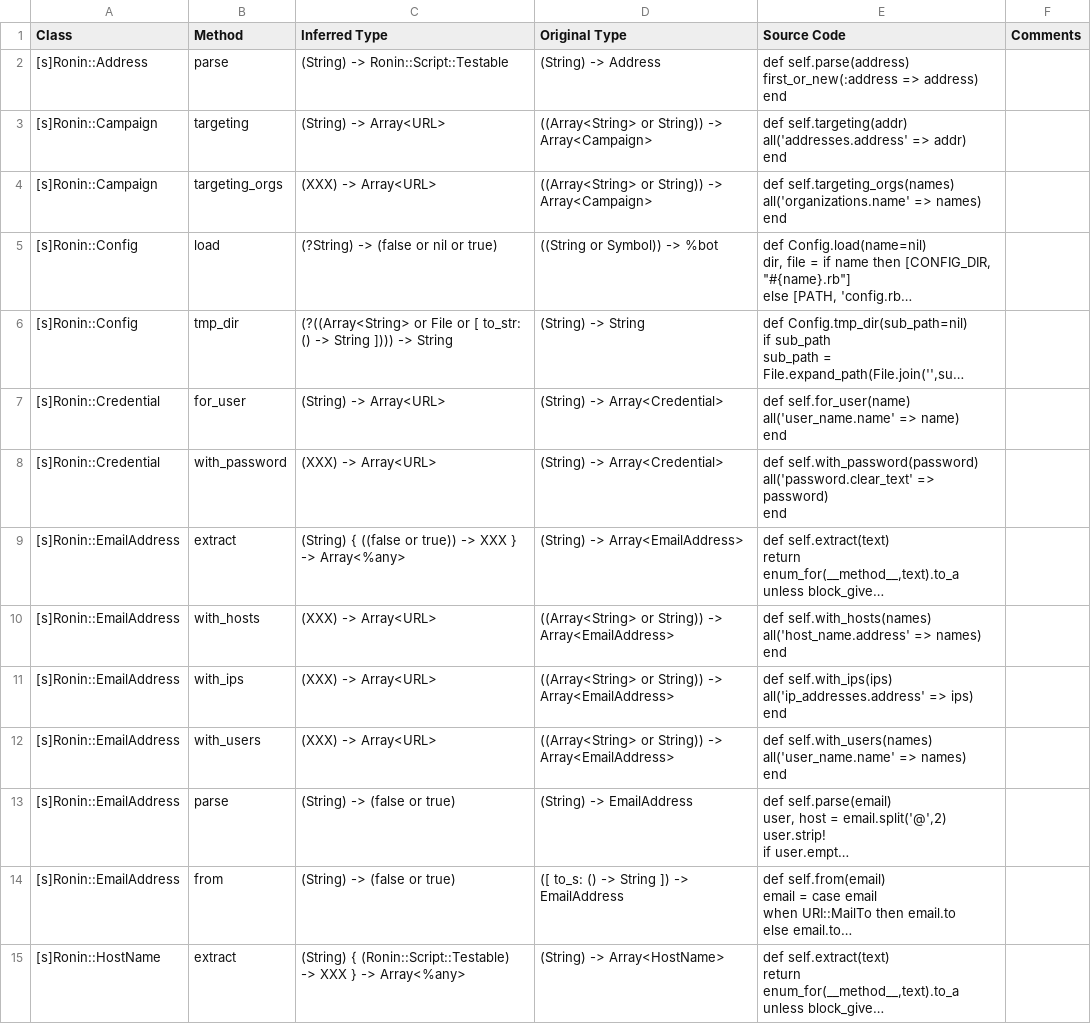
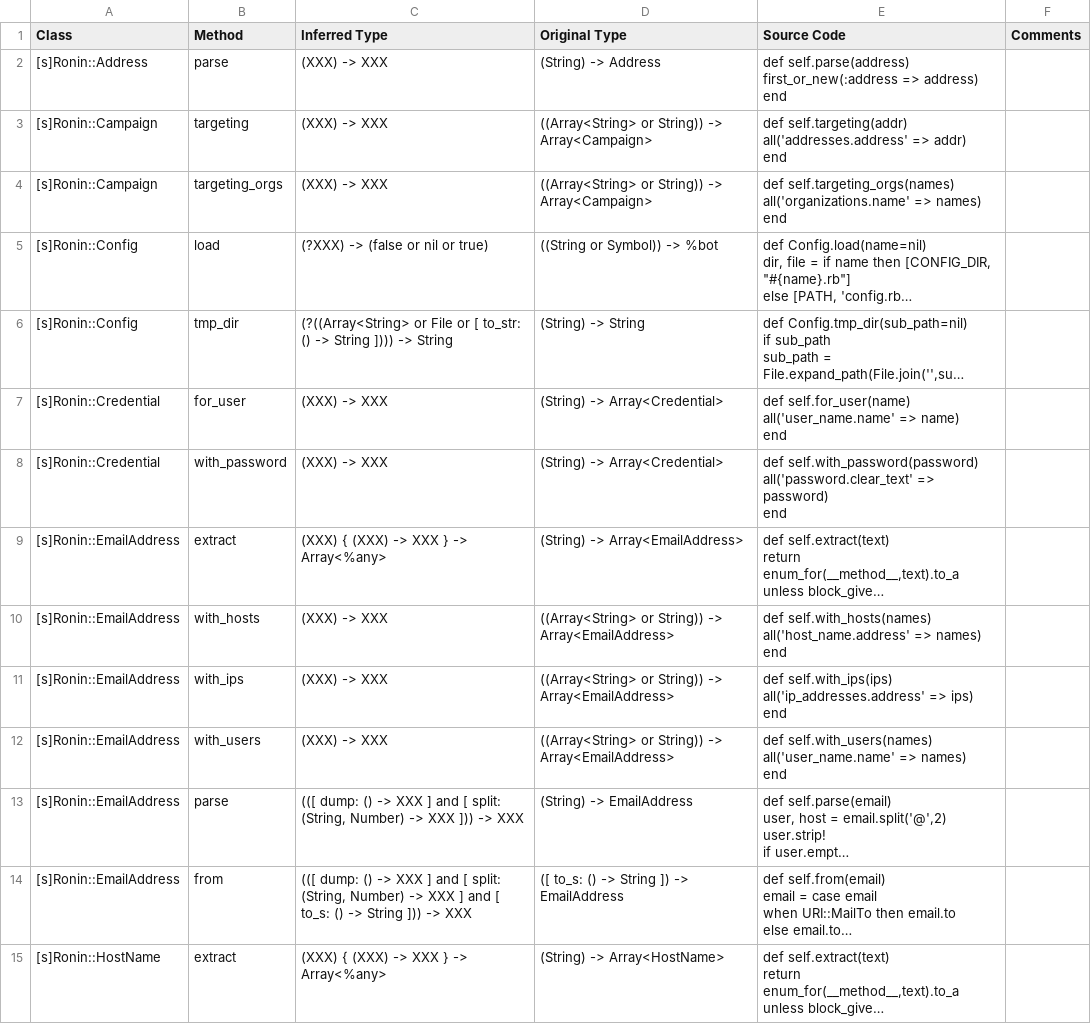
Before and after one commit to mckaz/ronin-infer, a CSV file: infer_data_new.csv, drawn as a sheet; only a part is shown; long unchanged cells end in …; the diff covers the shown part only; the diff names each change by its address in the sheet, - before the commit and + after, or states it on an @@ line.

Commit message:
rename infer file

```diff
--- a/infer_data_new.csv
+++ b/infer_data_new.csv
-C2 (Inferred Type): (String) -> Ronin::Script::Testable
+C2 (Inferred Type): (XXX) -> XXX
-C3 (Inferred Type): (String) -> Array<URL>
+C3 (Inferred Type): (XXX) -> XXX
-C4 (Inferred Type): (XXX) -> Array<URL>
+C4 (Inferred Type): (XXX) -> XXX
-C5 (Inferred Type): (?String) -> (false or nil or true)
+C5 (Inferred Type): (?XXX) -> (false or nil or true)
-C7 (Inferred Type): (String) -> Array<URL>
+C7 (Inferred Type): (XXX) -> XXX
-C8 (Inferred Type): (XXX) -> Array<URL>
+C8 (Inferred Type): (XXX) -> XXX
-C9 (Inferred Type): (String) { ((false or true)) -> XXX } -> Array<%any>
+C9 (Inferred Type): (XXX) { (XXX) -> XXX } -> Array<%any>
-C10:C12 (Inferred Type): (XXX) -> Array<URL>
+C10:C12 (Inferred Type): (XXX) -> XXX
-C13 (Inferred Type): (String) -> (false or true)
+C13 (Inferred Type): (([ dump: () -> XXX ] and [ split: (String, Number) -> XXX ])) -> XXX
-C14 (Inferred Type): (String) -> (false or true)
+C14 (Inferred Type): (([ dump: () -> XXX ] and [ split: (String, Number) -> XXX ] and [ to_s: () -> String ])) -> XXX
-C15 (Inferred Type): (String) { (Ronin::Script::Testable) -> XXX…
+C15 (Inferred Type): (XXX) { (XXX) -> XXX…
```
Also changed, not shown: 149 edited cells elsewhere in this file, no_twin__0.5_3_infer_data.csv, 2 other files.
